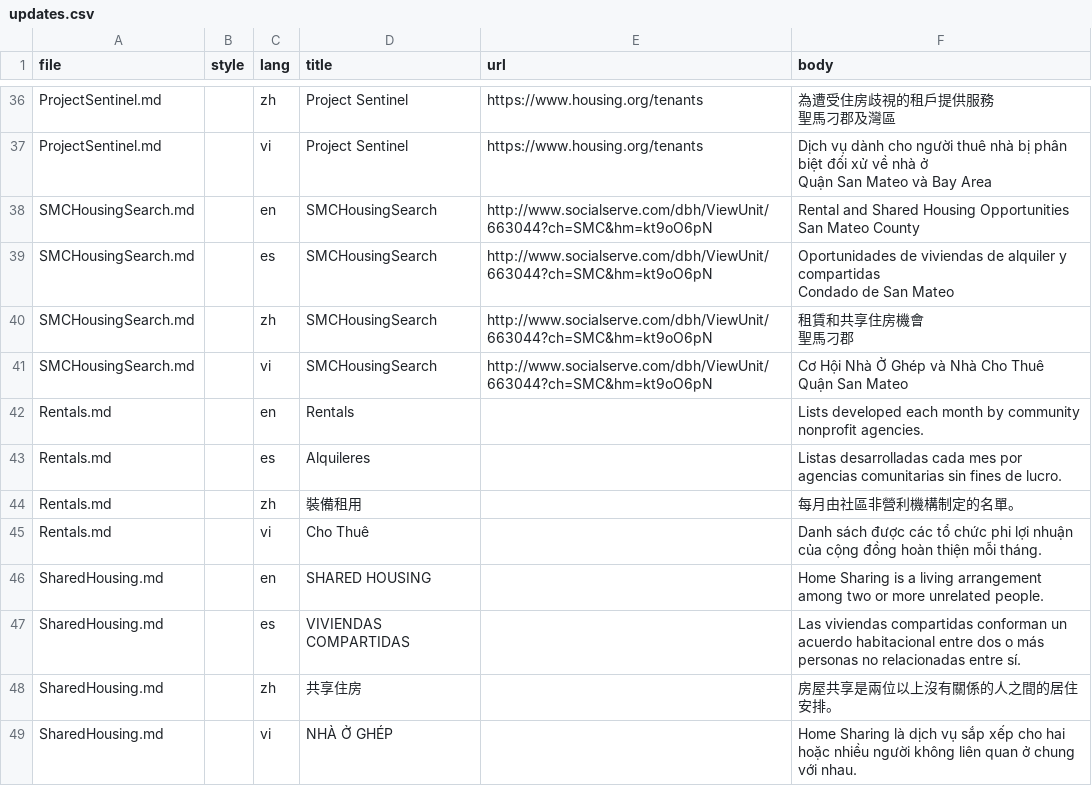
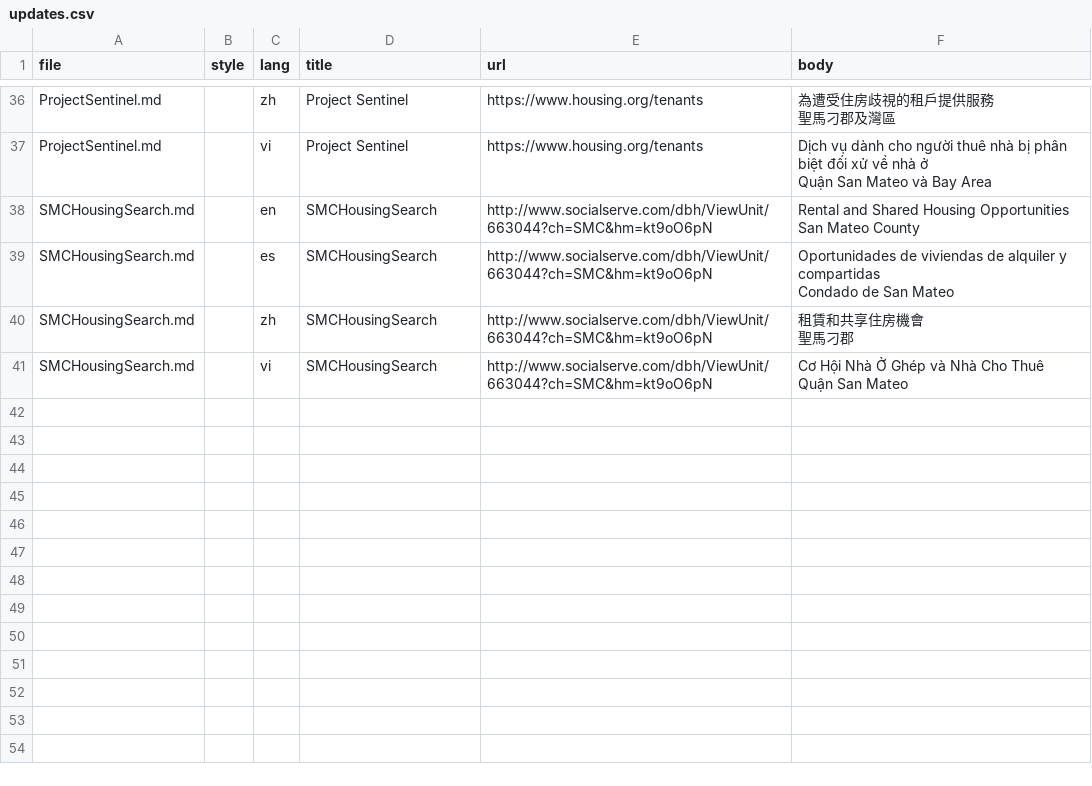
Before and after one commit to housingbayarea/bloom, a CSV file: sites/public/scripts/updates.csv, drawn as a sheet; only a part is shown, gaps mark what is left out.

```diff
--- a/sites/public/scripts/updates.csv
+++ b/sites/public/scripts/updates.csv
@@ -131,9 +131 @@ SMCHousingSearch.md,,vi,SMCHousingSearch,http://www.socialserve.com/dbh/ViewUnit
 Quận San Mateo"
-Rentals.md,,en,Rentals,,Lists developed each month by community nonprofit agencies.
-Rentals.md,,es,Alquileres,,Listas desarrolladas cada mes por agencias comunitarias sin fines de lucro.
-Rentals.md,,zh,裝備租用,,每月由社區非營利機構制定的名單。
-Rentals.md,,vi,Cho Thuê,,Danh sách được các tổ chức phi lợi nhuận của cộng đồng hoàn thiện mỗi tháng.
-SharedHousing.md,,en,SHARED HOUSING,,Home Sharing is a living arrangement among two or more unrelated people.
-SharedHousing.md,,es,VIVIENDAS COMPARTIDAS,,Las viviendas compartidas conforman un acuerdo habitacional entre dos o más personas no relacionadas entre sí.
-SharedHousing.md,,zh,共享住房,,房屋共享是兩位以上沒有關係的人之間的居住安排。
-SharedHousing.md,,vi,NHÀ Ở GHÉP,,Home Sharing là dịch vụ sắp xếp cho hai hoặc nhiều người không liên quan ở chung với nhau.
```
Also changed, not shown: sites/public/scripts/resource-translations-export.csv, 3 other files.
